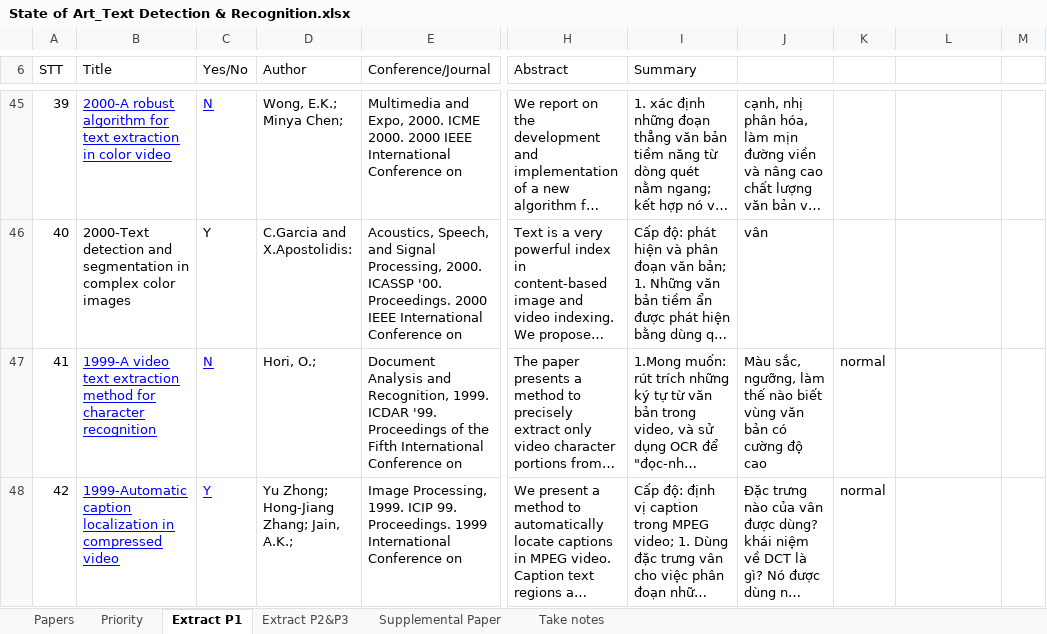
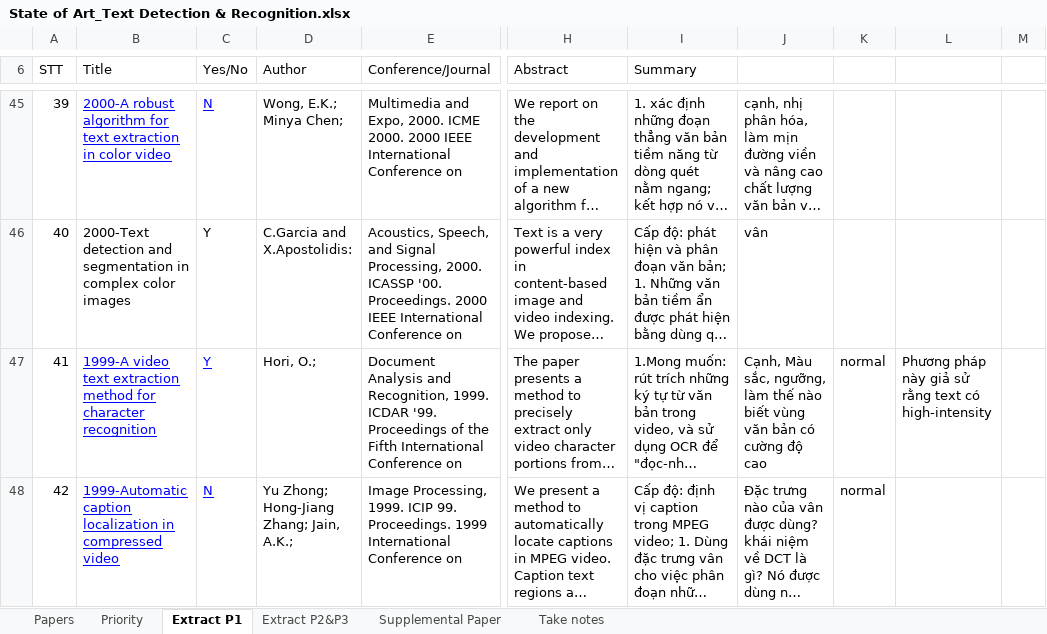
Before and after one commit to Ahmed74/ex-ocr-video, an Excel workbook: State of Art_Text Detection & Recognition.xlsx, sheet Extract P1, drawn as a sheet; only a part is shown, gaps mark what is left out; long unchanged cells end in …; values as stored, in another font and other column widths than the file's, no borders; the diff covers the shown part only; the diff names each change by its address in the sheet, - before the commit and + after, or states it on an @@ line.

```diff
--- a/State of Art_Text Detection & Recognition.xlsx (sheet Extract P1)
+++ b/State of Art_Text Detection & Recognition.xlsx (sheet Extract P1)
-C47 (Yes/No): N
+C47 (Yes/No): Y
-J47: Màu sắc,…
+J47: Cạnh, Màu sắc,…
-L47: (empty)
+L47: Phương pháp này giả sử rằng text có high-intensity
-C48 (Yes/No): Y
+C48 (Yes/No): N
```
Also changed, not shown: 3 edited cells elsewhere in this sheet, sheet Extract P2&P3, 2 other files.
